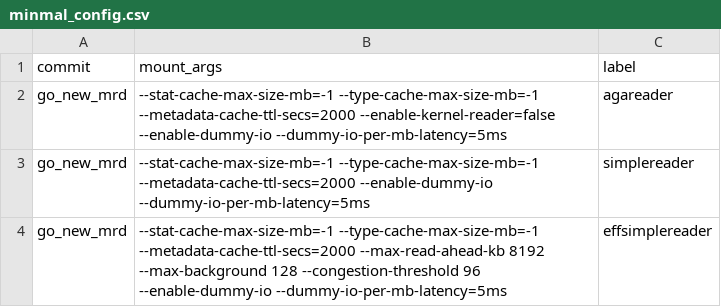
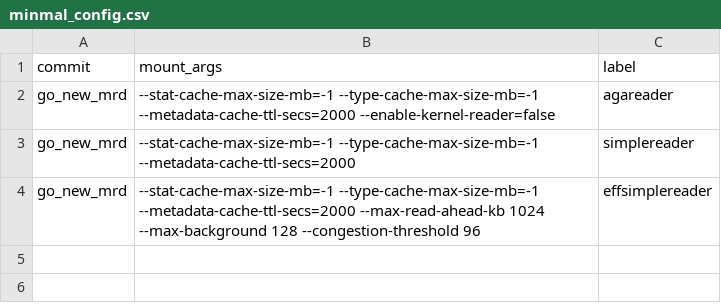
Before and after one commit to GoogleCloudPlatform/gcsfuse-tools, a CSV file: distributed-micro-benchmarking/test-suites/tune_kernel_settings/minmal_config.csv, drawn as a sheet.

Commit message:
Adding random read and sequential read with 1MB read-ahead report

```diff
--- a/distributed-micro-benchmarking/test-suites/tune_kernel_settings/minmal_config.csv
+++ b/distributed-micro-benchmarking/test-suites/tune_kernel_settings/minmal_config.csv
@@ -1,4 +1,4 @@
 commit,mount_args,label
-go_new_mrd,"--stat-cache-max-size-mb=-1 --type-cache-max-size-mb=-1 --metadata-cache-ttl-secs=2000 --enable-kernel-reader=false --enable-dummy-io --dummy-io-per-mb-latency=5ms",agareader
-go_new_mrd,"--stat-cache-max-size-mb=-1 --type-cache-max-size-mb=-1 --metadata-cache-ttl-secs=2000 --enable-dummy-io --dummy-io-per-mb-latency=5ms",simplereader
-go_new_mrd,"--stat-cache-max-size-mb=-1 --type-cache-max-size-mb=-1 --metadata-cache-ttl-secs=2000 --max-read-ahead-kb 8192 --max-background 128 --congestion-threshold 96 --enable-dummy-io --dummy-io-per-mb-latency=5ms",effsimplereader
+go_new_mrd,"--stat-cache-max-size-mb=-1 --type-cache-max-size-mb=-1 --metadata-cache-ttl-secs=2000 --enable-kernel-reader=false",agareader
+go_new_mrd,"--stat-cache-max-size-mb=-1 --type-cache-max-size-mb=-1 --metadata-cache-ttl-secs=2000",simplereader
+go_new_mrd,"--stat-cache-max-size-mb=-1 --type-cache-max-size-mb=-1 --metadata-cache-ttl-secs=2000 --max-read-ahead-kb 1024 --max-background 128 --congestion-threshold 96",effsimplereader
```
Also changed, not shown: distributed-micro-benchmarking/test-suites/tune_kernel_settings/minimal_test.csv, 3 other files.
